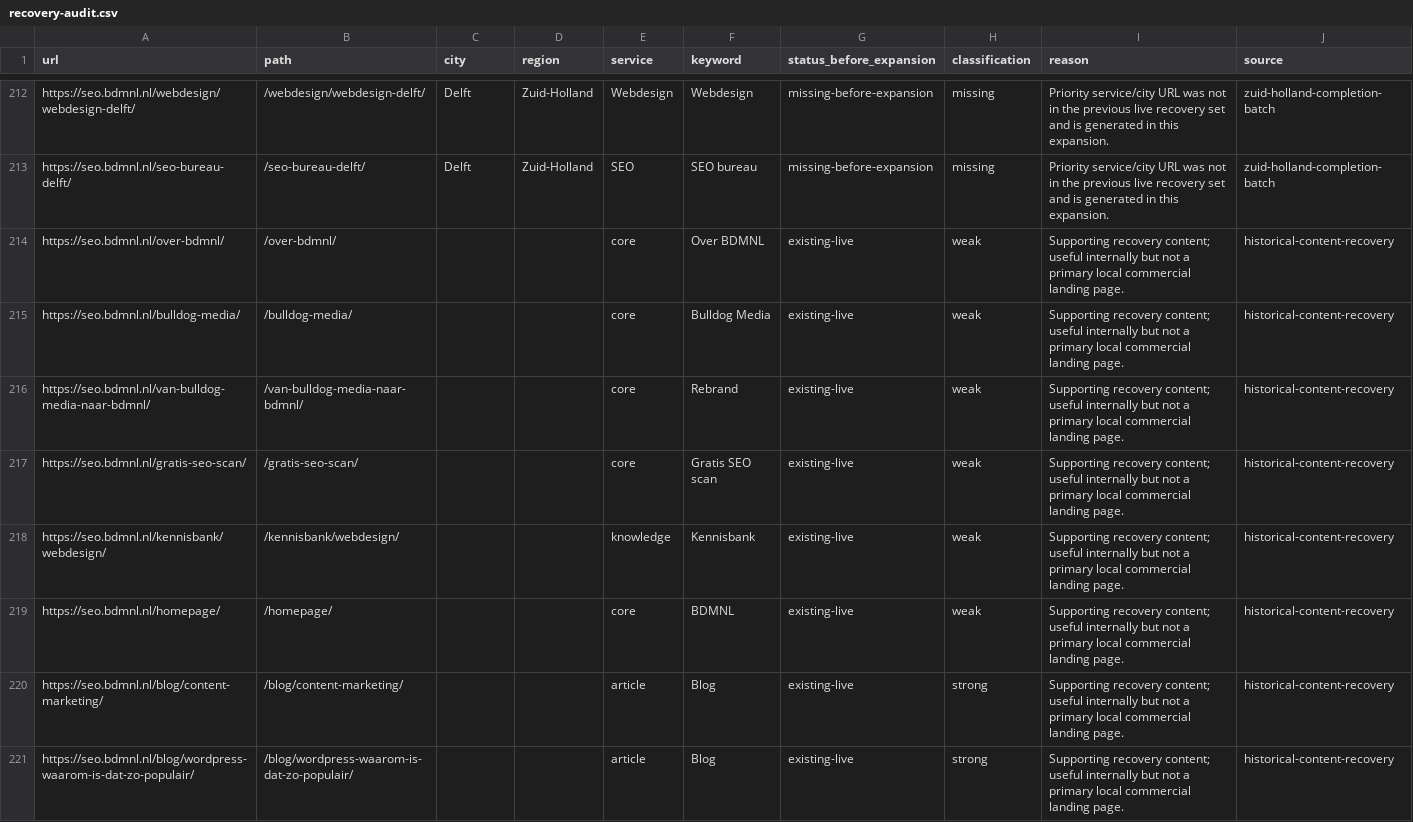
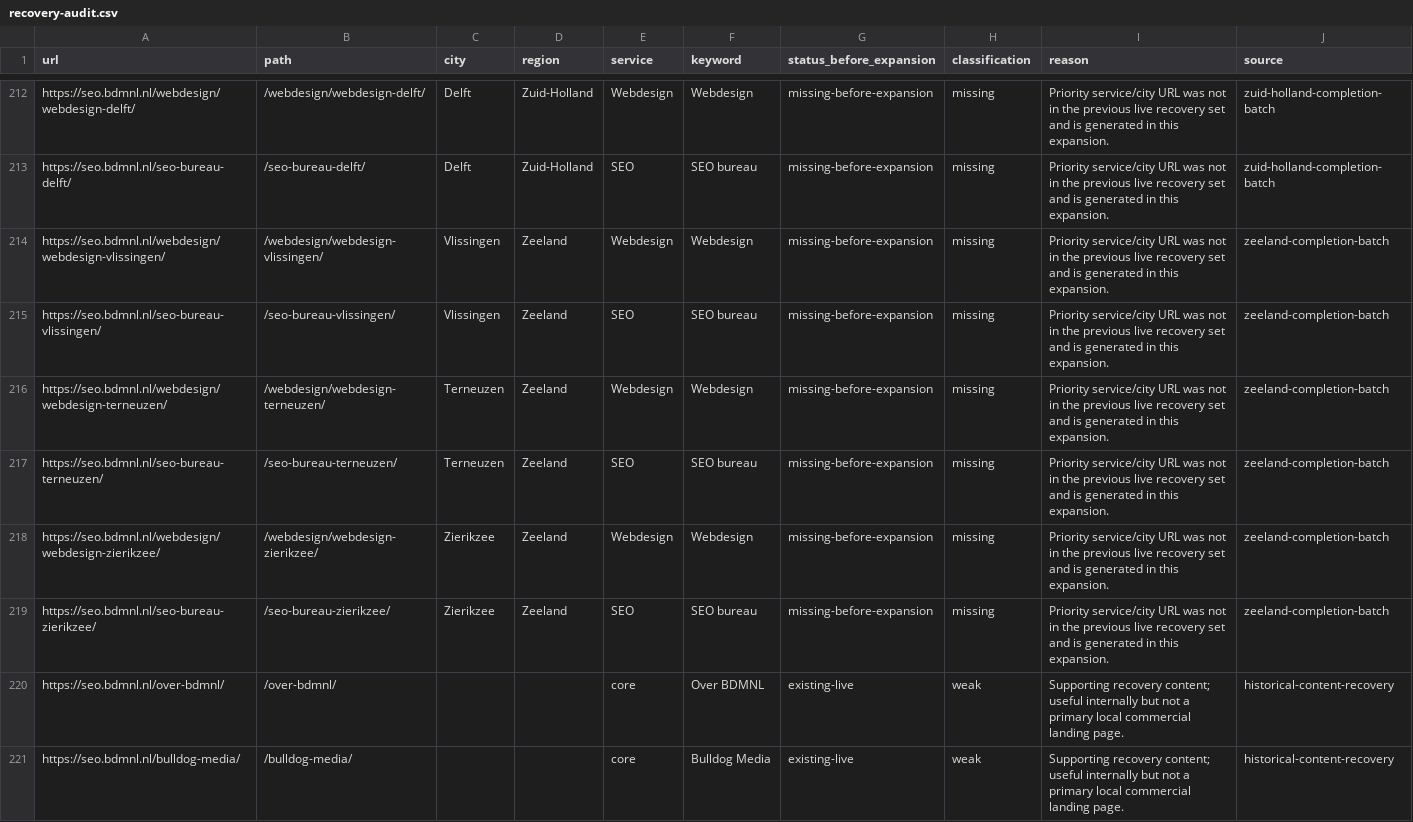
Before and after one commit to BDMNL/BDMNL-2.0, a CSV file: recovery-audit.csv, drawn as a sheet; only a part is shown, gaps mark what is left out; the shorter side is filled out with more unchanged rows; the diff names each change by its address in the sheet, - before the commit and + after, or states it on an @@ line.

```diff
--- a/recovery-audit.csv
+++ b/recovery-audit.csv
+row 214: https://seo.bdmnl.nl/webdesign/webdesign-vlissingen/ | /webdesign/webdesign-vlissingen/ | Vlissingen | Zeeland | Webdesign | Webdesign | missing-before-expansion | missing | Priority service/city URL was not in the previous live recovery set and is generated in this expansion. | zeeland-completion-batch
+row 215: https://seo.bdmnl.nl/seo-bureau-vlissingen/ | /seo-bureau-vlissingen/ | Vlissingen | Zeeland | SEO | SEO bureau | missing-before-expansion | missing | Priority service/city URL was not in the previous live recovery set and is generated in this expansion. | zeeland-completion-batch
+row 216: https://seo.bdmnl.nl/webdesign/webdesign-terneuzen/ | /webdesign/webdesign-terneuzen/ | Terneuzen | Zeeland | Webdesign | Webdesign | missing-before-expansion | missing | Priority service/city URL was not in the previous live recovery set and is generated in this expansion. | zeeland-completion-batch
+row 217: https://seo.bdmnl.nl/seo-bureau-terneuzen/ | /seo-bureau-terneuzen/ | Terneuzen | Zeeland | SEO | SEO bureau | missing-before-expansion | missing | Priority service/city URL was not in the previous live recovery set and is generated in this expansion. | zeeland-completion-batch
+row 218: https://seo.bdmnl.nl/webdesign/webdesign-zierikzee/ | /webdesign/webdesign-zierikzee/ | Zierikzee | Zeeland | Webdesign | Webdesign | missing-before-expansion | missing | Priority service/city URL was not in the previous live recovery set and is generated in this expansion. | zeeland-completion-batch
+row 219: https://seo.bdmnl.nl/seo-bureau-zierikzee/ | /seo-bureau-zierikzee/ | Zierikzee | Zeeland | SEO | SEO bureau | missing-before-expansion | missing | Priority service/city URL was not in the previous live recovery set and is generated in this expansion. | zeeland-completion-batch
```
Also changed, not shown: cluster-plan.csv, missing-pages.csv, 30 other files.
